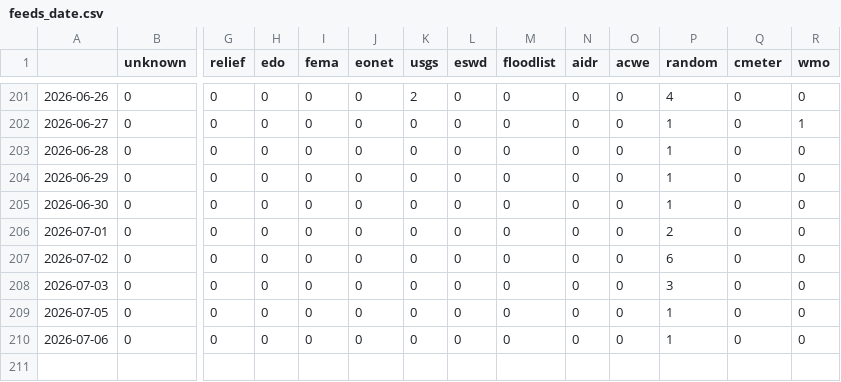
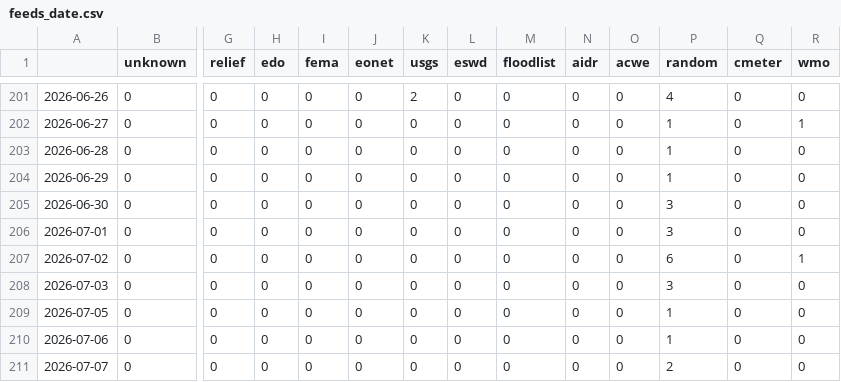
Before and after one commit to jens-news/portoExtremes, a CSV file: csv/feeds_date.csv, drawn as a sheet; only a part is shown, gaps mark what is left out; rows hold the shown columns only; the diff names each change by its address in the sheet, - before the commit and + after, or states it on an @@ line.

```diff
--- a/csv/feeds_date.csv
+++ b/csv/feeds_date.csv
-P205 (random): 1
+P205 (random): 3
-P206 (random): 2
+P206 (random): 3
-R207 (wmo): 0
+R207 (wmo): 1
+row 211: 2026-07-07 | 0 | 0 | 0 | 0 | 0 | 0 | 0 | 0 | 0 | 0 | 2 | 0 | 0
```
Also changed, not shown: csv/extremes_date.csv, 5 other files.
